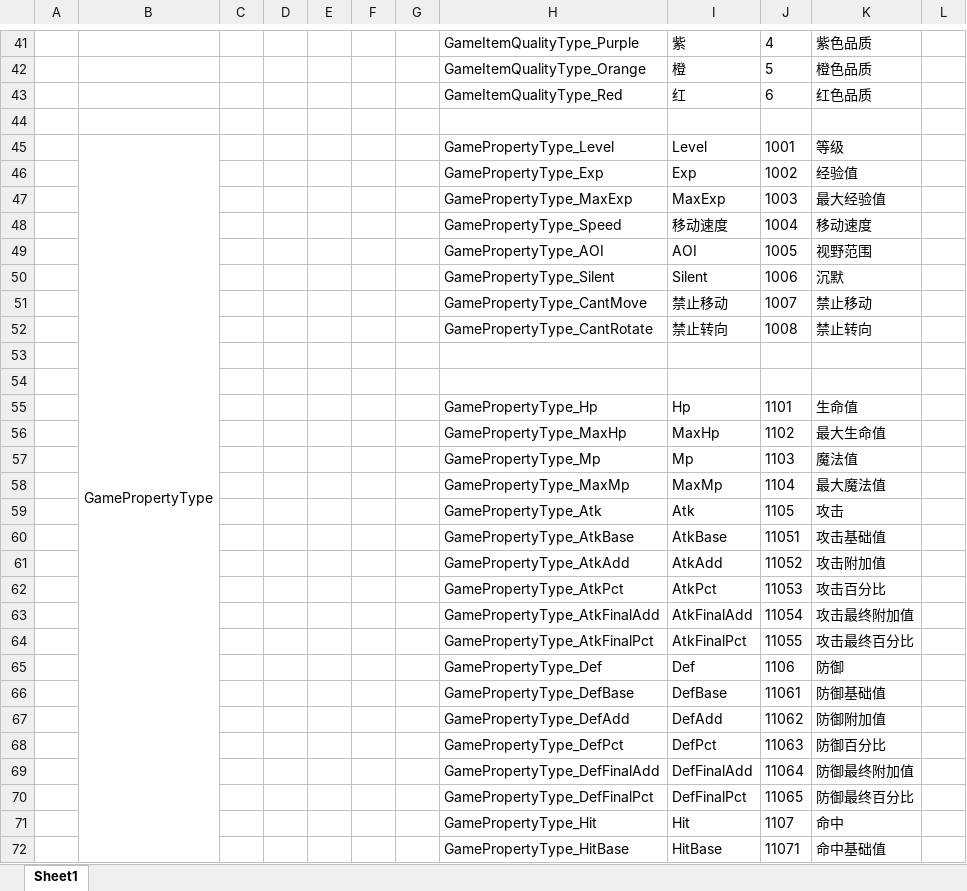
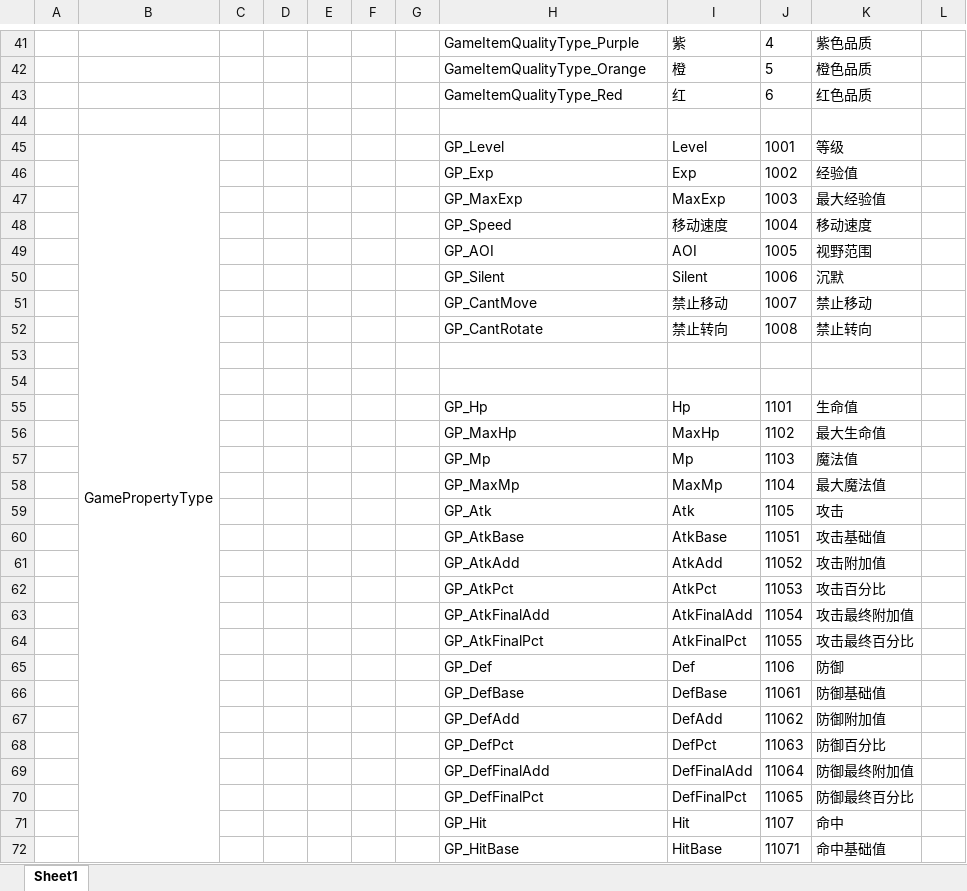
Before and after one commit to zeusyu2013/ET_Spring, an Excel workbook: Unity/Assets/Config/Excel/__enums__.xlsx, sheet Sheet1, drawn as a sheet; only a part is shown, gaps mark what is left out; values as stored, in another font and other column widths than the file's, no borders; the diff covers the shown part only; the diff names each change by its address in the sheet, - before the commit and + after, or states it on an @@ line.

```diff
--- a/Unity/Assets/Config/Excel/__enums__.xlsx (sheet Sheet1)
+++ b/Unity/Assets/Config/Excel/__enums__.xlsx (sheet Sheet1)
-H45: GamePropertyType_Level
+H45: GP_Level
-H46: GamePropertyType_Exp
+H46: GP_Exp
-H47: GamePropertyType_MaxExp
+H47: GP_MaxExp
-H48: GamePropertyType_Speed
+H48: GP_Speed
-H49: GamePropertyType_AOI
+H49: GP_AOI
-H50: GamePropertyType_Silent
+H50: GP_Silent
-H51: GamePropertyType_CantMove
+H51: GP_CantMove
-H52: GamePropertyType_CantRotate
+H52: GP_CantRotate
-H55: GamePropertyType_Hp
+H55: GP_Hp
-H56: GamePropertyType_MaxHp
+H56: GP_MaxHp
-H57: GamePropertyType_Mp
+H57: GP_Mp
-H58: GamePropertyType_MaxMp
+H58: GP_MaxMp
-H59: GamePropertyType_Atk
+H59: GP_Atk
-H60: GamePropertyType_AtkBase
+H60: GP_AtkBase
-H61: GamePropertyType_AtkAdd
+H61: GP_AtkAdd
-H62: GamePropertyType_AtkPct
+H62: GP_AtkPct
-H63: GamePropertyType_AtkFinalAdd
+H63: GP_AtkFinalAdd
-H64: GamePropertyType_AtkFinalPct
+H64: GP_AtkFinalPct
-H65: GamePropertyType_Def
+H65: GP_Def
-H66: GamePropertyType_DefBase
+H66: GP_DefBase
-H67: GamePropertyType_DefAdd
+H67: GP_DefAdd
-H68: GamePropertyType_DefPct
+H68: GP_DefPct
-H69: GamePropertyType_DefFinalAdd
+H69: GP_DefFinalAdd
-H70: GamePropertyType_DefFinalPct
+H70: GP_DefFinalPct
-H71: GamePropertyType_Hit
+H71: GP_Hit
-H72: GamePropertyType_HitBase
+H72: GP_HitBase
```
Also changed, not shown: 10 edited cells elsewhere in this sheet, Unity/Assets/Config/Excel/AIConfig.xlsx, Unity/Assets/Config/Excel/CastConfig.xlsx, 27 other files.
